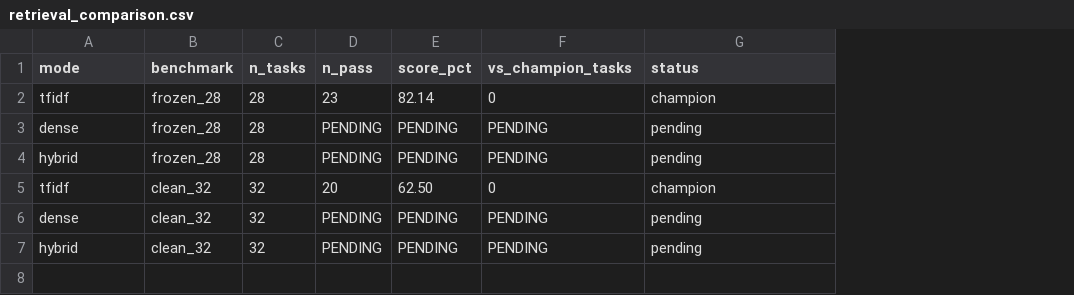
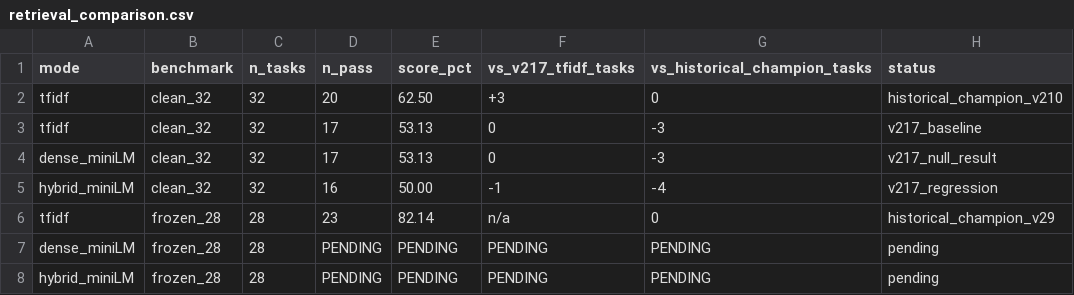
Before and after one commit to FrankAsanteVanLaarhoven/AetherForge-AI, a CSV file: results/v217_dense_retrieval/retrieval_comparison.csv, drawn as a sheet; removed rows and columns are numbered as before the commit, all else as after; the diff names each change by its address in the sheet, - before the commit and + after, or states it on an @@ line.

Commit message:
Record v2.17 dense retrieval pilot results (MiniLM null result)
TF-IDF baseline: 17/32 = 53.1% (within ±2-3 task variance of historical 20/32).
Dense (MiniLM all-MiniLM-L6-v2): 17/32 = 53.1% — tied, no promotion.
Hybrid (TF-IDF top-20 + MiniLM rerank): 16/32 = 50.0% — slight regression.

Dense gained 4 interval/dict tasks but lost 4 sorting/rle tasks; net zero.
Conclusion: MiniLM is insufficient for code-task retrieval — it is not code-specialised
and produces a task-level shuffle rather than systematic improvement. Champion retained.
Next step: test a code-specialised embedder (CodeBERT, UniXcoder, nomic-embed-code).

```diff
--- a/results/v217_dense_retrieval/retrieval_comparison.csv
+++ b/results/v217_dense_retrieval/retrieval_comparison.csv
+column G (vs_historical_champion_tasks), rows 6-8: 0 | PENDING | PENDING
-F1: vs_champion_tasks
+F1: vs_v217_tfidf_tasks
+row 2: tfidf | clean_32 | 32 | 20 | 62.50 | +3 | 0 | historical_champion_v210
+row 3: tfidf | clean_32 | 32 | 17 | 53.13 | 0 | -3 | v217_baseline
+row 4: dense_miniLM | clean_32 | 32 | 17 | 53.13 | 0 | -3 | v217_null_result
+row 5: hybrid_miniLM | clean_32 | 32 | 16 | 50.00 | -1 | -4 | v217_regression
-F6 (vs_v217_tfidf_tasks): 0
+F6 (vs_v217_tfidf_tasks): n/a
-H6 (status): champion
+H6 (status): historical_champion_v29
-A7 (mode): dense
+A7 (mode): dense_miniLM
-A8 (mode): hybrid
+A8 (mode): hybrid_miniLM
-row 5: tfidf | clean_32 | 32 | 20 | 62.50 | 0 | champion
-row 6: dense | clean_32 | 32 | PENDING | PENDING | PENDING | pending
-row 7: hybrid | clean_32 | 32 | PENDING | PENDING | PENDING | pending
```
Also changed, not shown: 3 other files.
